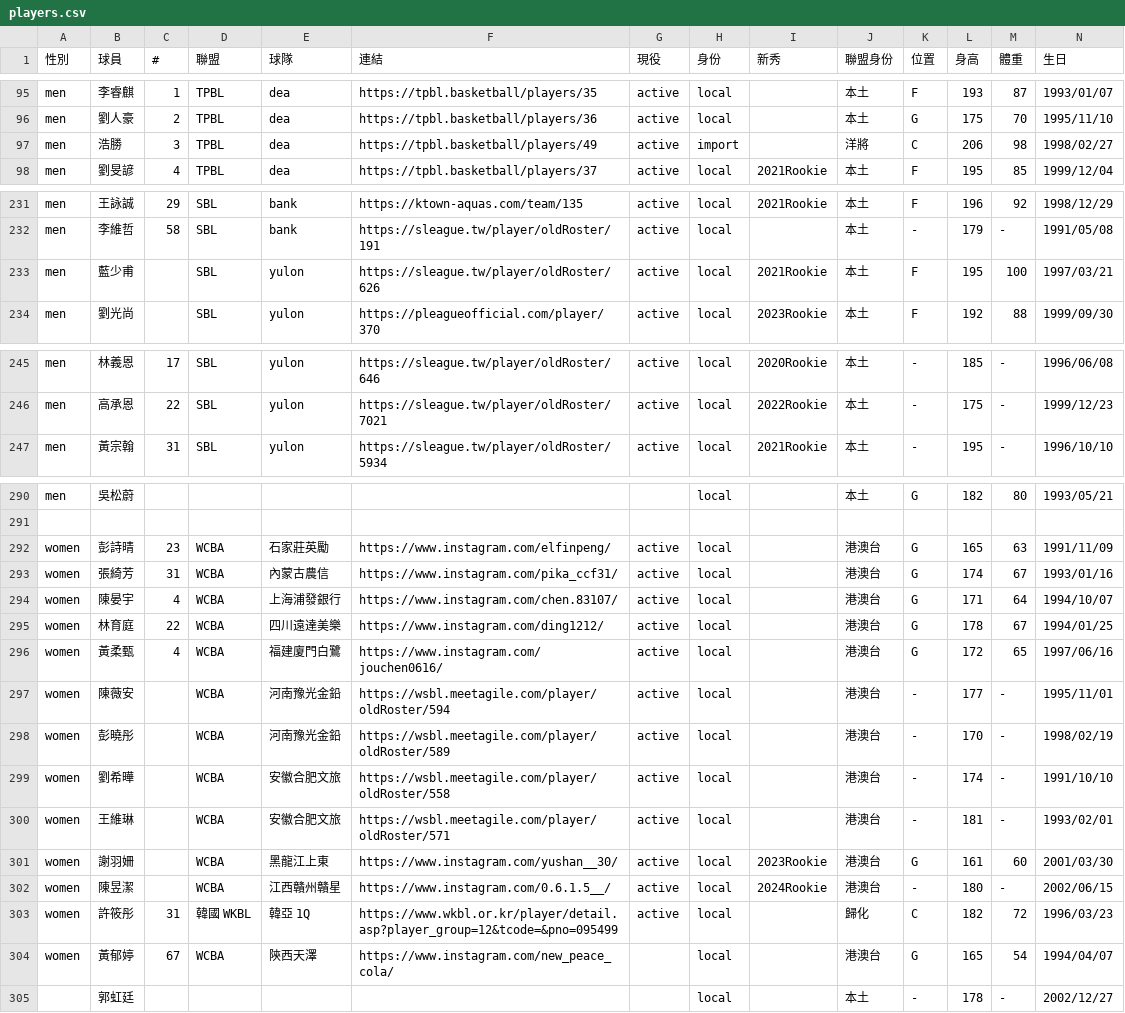
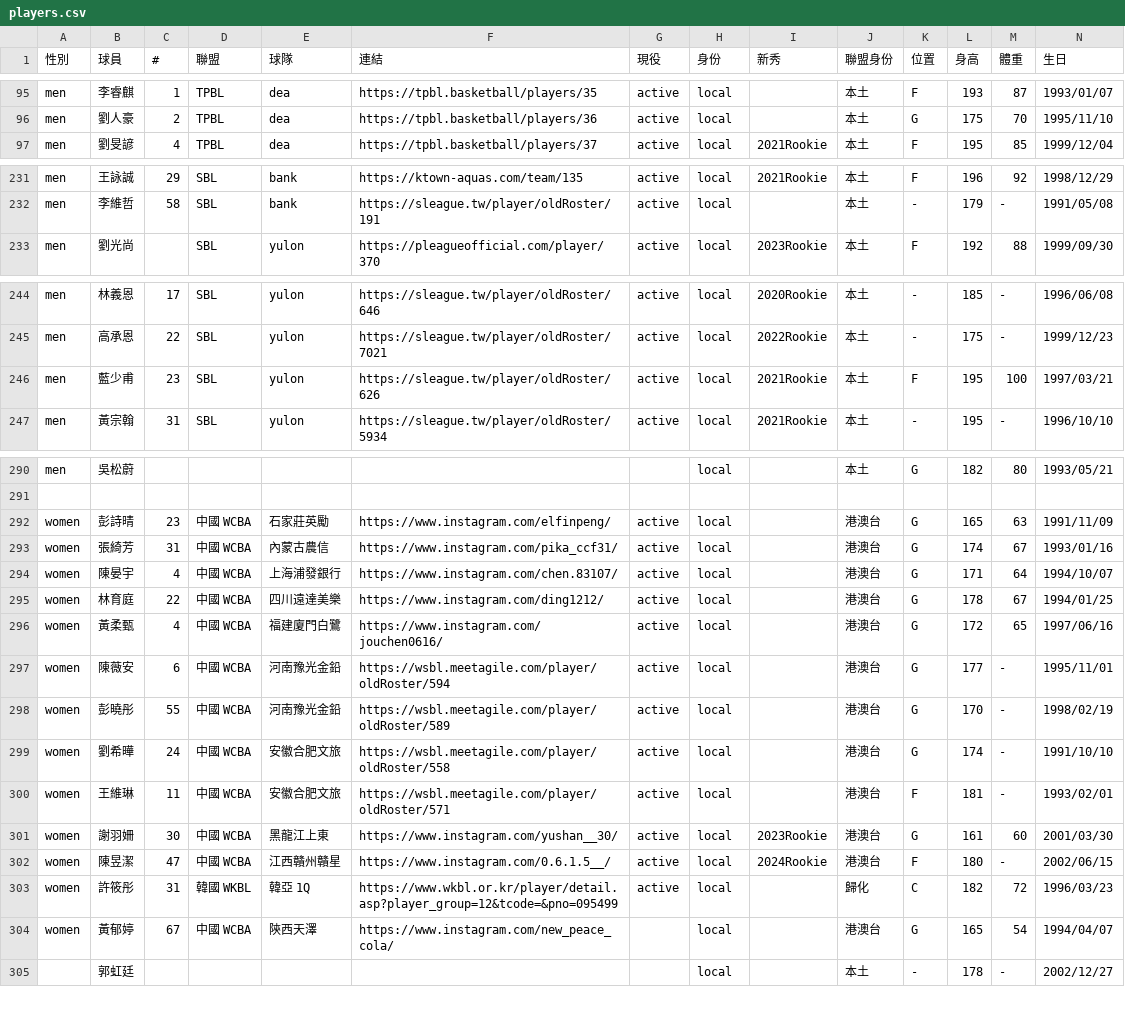
Before and after one commit to SamBasketballTW/sambball, a CSV file: data/players.csv, drawn as a sheet; only a part is shown, gaps mark what is left out; removed rows and columns are numbered as before the commit, all else as after; rows hold the shown columns only; the diff covers the shown part only; the diff names each change by its address in the sheet, - before the commit and + after, or states it on an @@ line.

```diff
--- a/data/players.csv
+++ b/data/players.csv
-row 97: men | 浩勝 | 3 | TPBL | dea | https://tpbl.basketball/players/49 | active | import |  | 洋將 | C | 206 | 98 | 1998/02/27
-row 233: men | 藍少甫 |  | SBL | yulon | https://sleague.tw/player/oldRoster/626 | active | local | 2021Rookie | 本土 | F | 195 | 100 | 1997/03/21
+row 246: men | 藍少甫 | 23 | SBL | yulon | https://sleague.tw/player/oldRoster/626 | active | local | 2021Rookie | 本土 | F | 195 | 100 | 1997/03/21
-D292:D302 (聯盟): WCBA
+D292:D302 (聯盟): 中國 WCBA
-C297 (#): (empty)
+C297 (#): 6
-K297:K299 (位置): -
+K297:K299 (位置): G
-C298 (#): (empty)
+C298 (#): 55
-C299 (#): (empty)
+C299 (#): 24
-C300 (#): (empty)
+C300 (#): 11
-K300 (位置): -
+K300 (位置): F
-C301 (#): (empty)
+C301 (#): 30
-C302 (#): (empty)
+C302 (#): 47
-K302 (位置): -
+K302 (位置): F
-D304 (聯盟): WCBA
+D304 (聯盟): 中國 WCBA
```
Also changed, not shown: 1 added row and 18 edited cells elsewhere in this file, data/movements.csv, 6 other files.
